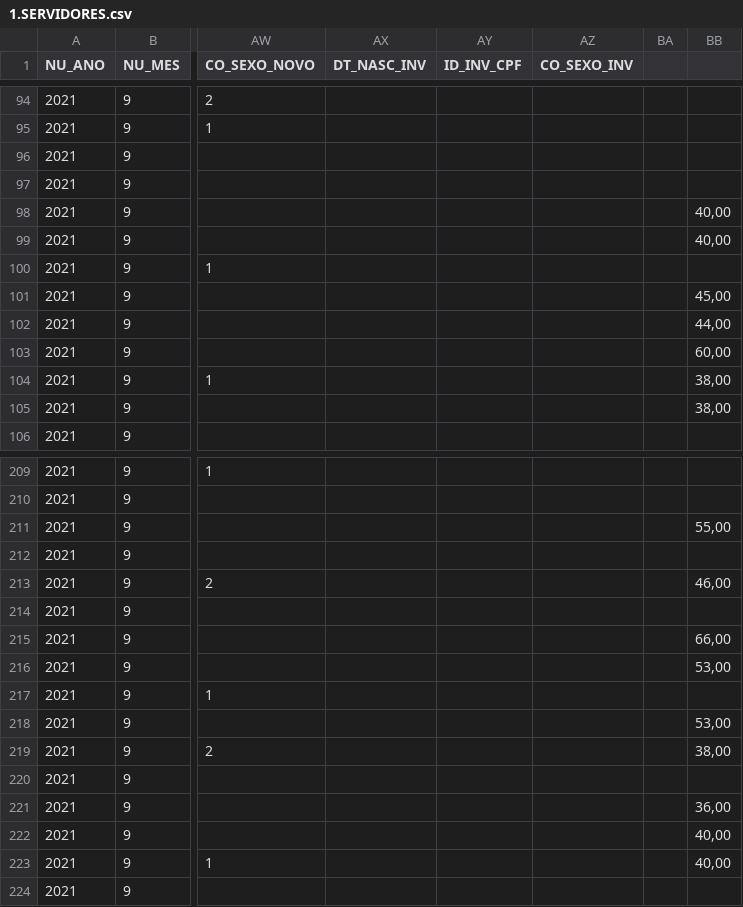
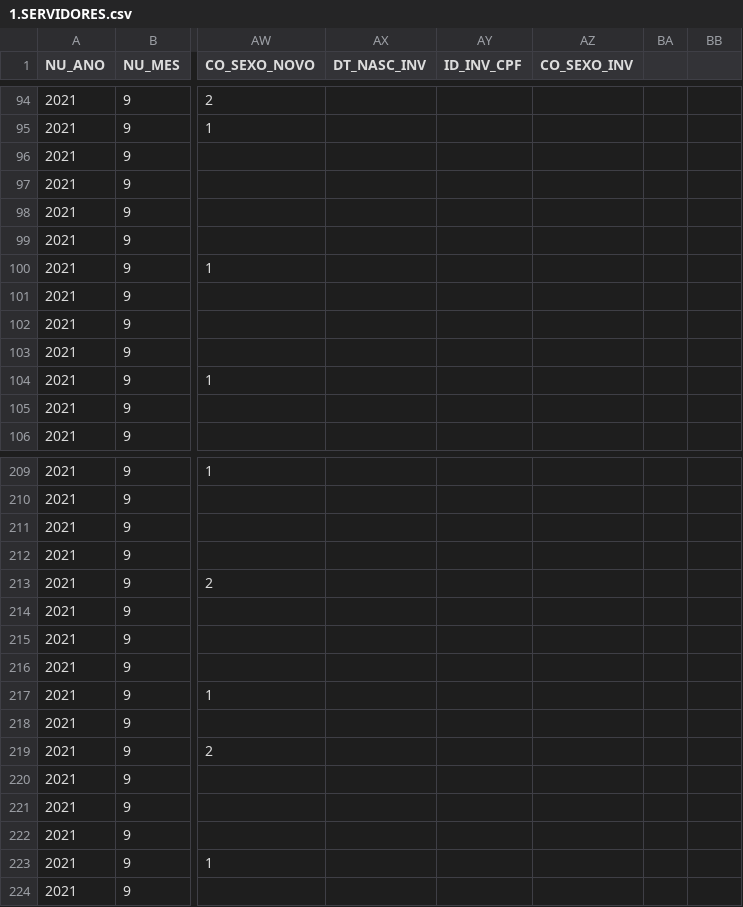
Before and after one commit to italo013/calculo_atuarial, a CSV file: 1.SERVIDORES.csv, drawn as a sheet; only a part is shown, gaps mark what is left out; the diff covers the shown part only; the diff names each change by its address in the sheet, - before the commit and + after, or states it on an @@ line.

```diff
--- a/1.SERVIDORES.csv
+++ b/1.SERVIDORES.csv
-BB98:BB99: 40,00
+BB98:BB99: (empty)
-BB101: 45,00
+BB101: (empty)
-BB102: 44,00
+BB102: (empty)
-BB103: 60,00
+BB103: (empty)
-BB104:BB105: 38,00
+BB104:BB105: (empty)
-BB211: 55,00
+BB211: (empty)
-BB213: 46,00
+BB213: (empty)
-BB215: 66,00
+BB215: (empty)
-BB216: 53,00
+BB216: (empty)
-BB218: 53,00
+BB218: (empty)
-BB219: 38,00
+BB219: (empty)
-BB221: 36,00
+BB221: (empty)
-BB222:BB223: 40,00
+BB222:BB223: (empty)
```
Also changed, not shown: 93 edited cells elsewhere in this file, 1 other file.
